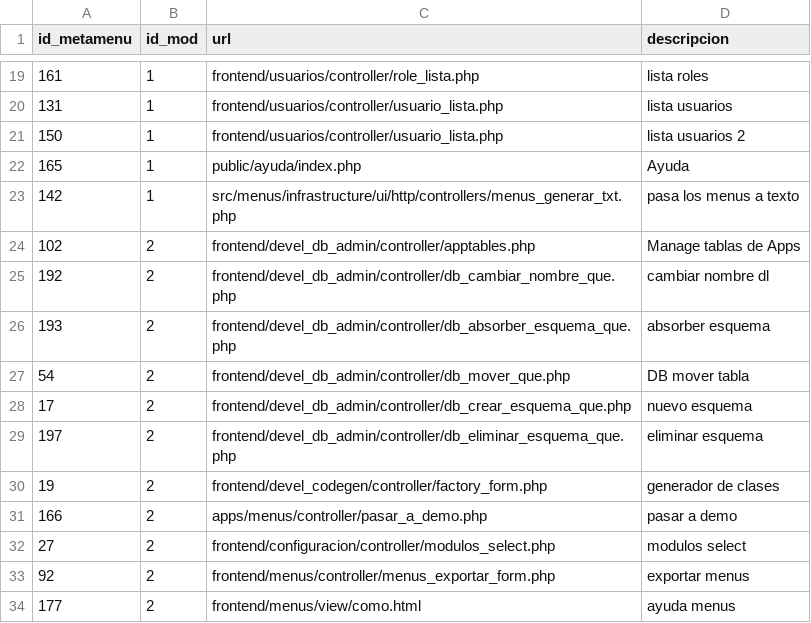
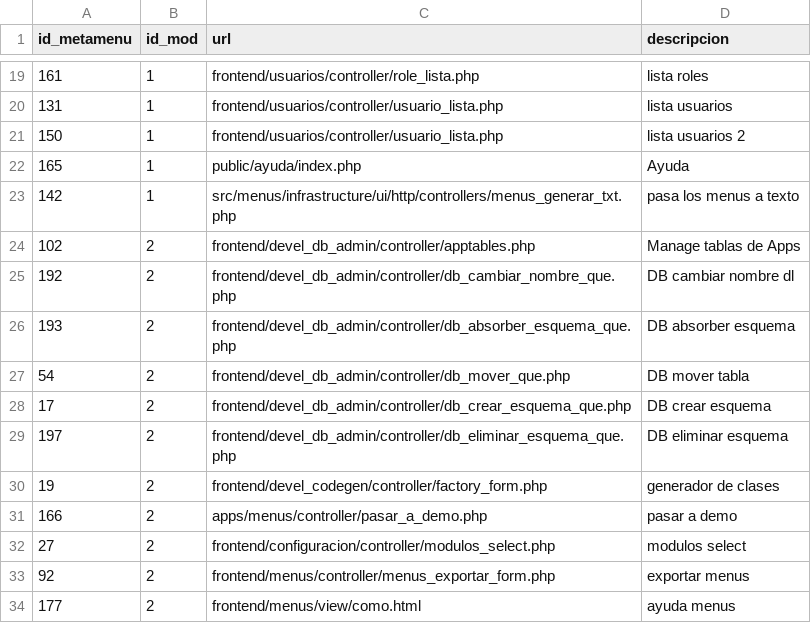
Before and after one commit to olvidio/orbix, a CSV file: proves/aux_metamenus.csv, drawn as a sheet; only a part is shown, gaps mark what is left out.

```diff
--- a/proves/aux_metamenus.csv
+++ b/proves/aux_metamenus.csv
@@ -24,7 +24,7 @@ id_metamenu;id_mod;url;descripcion
 102;2;frontend/devel_db_admin/controller/apptables.php;Manage tablas de Apps
-192;2;frontend/devel_db_admin/controller/db_cambiar_nombre_que.php;cambiar nombre dl
-193;2;frontend/devel_db_admin/controller/db_absorber_esquema_que.php;absorber esquema
+192;2;frontend/devel_db_admin/controller/db_cambiar_nombre_que.php;DB cambiar nombre dl
+193;2;frontend/devel_db_admin/controller/db_absorber_esquema_que.php;DB absorber esquema
 54;2;frontend/devel_db_admin/controller/db_mover_que.php;DB mover tabla
-17;2;frontend/devel_db_admin/controller/db_crear_esquema_que.php;nuevo esquema
-197;2;frontend/devel_db_admin/controller/db_eliminar_esquema_que.php;eliminar esquema
+17;2;frontend/devel_db_admin/controller/db_crear_esquema_que.php;DB crear esquema
+197;2;frontend/devel_db_admin/controller/db_eliminar_esquema_que.php;DB eliminar esquema
 19;2;frontend/devel_codegen/controller/factory_form.php;generador de clases
```
Also changed, not shown: 2 other files.
